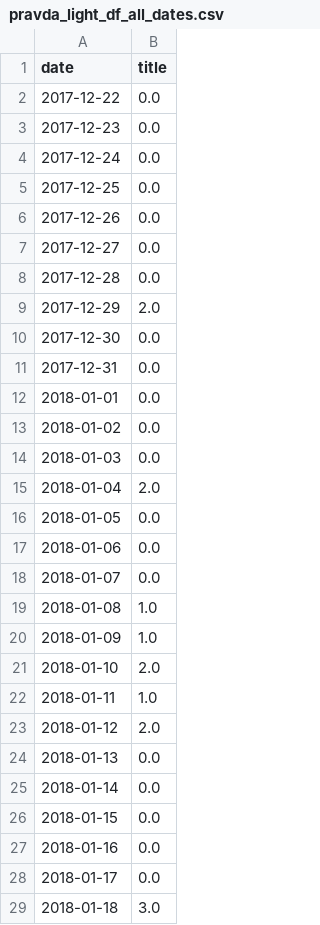
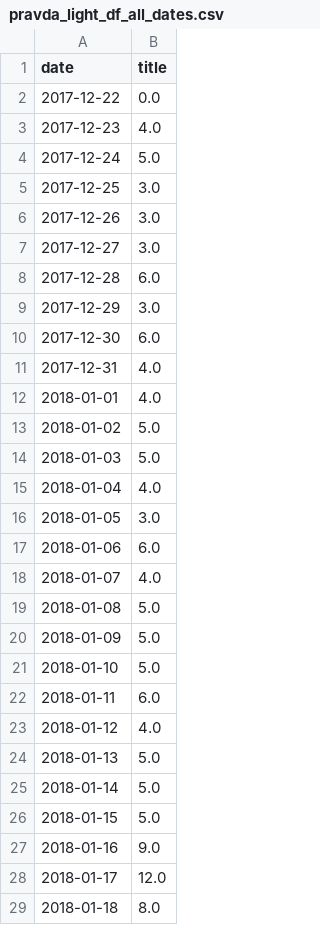
Before and after one commit to KokaZUKR/Information_attack_catcher, a CSV file: saved_data/pravda_light_df_all_dates.csv, drawn as a sheet; only a part is shown; the diff covers the shown part only.

```diff
--- a/saved_data/pravda_light_df_all_dates.csv
+++ b/saved_data/pravda_light_df_all_dates.csv
@@ -2,28 +2,28 @@ date      ,title
 2017-12-22,0.0
-2017-12-23,0.0
-2017-12-24,0.0
-2017-12-25,0.0
-2017-12-26,0.0
-2017-12-27,0.0
-2017-12-28,0.0
-2017-12-29,2.0
-2017-12-30,0.0
-2017-12-31,0.0
-2018-01-01,0.0
-2018-01-02,0.0
-2018-01-03,0.0
-2018-01-04,2.0
-2018-01-05,0.0
-2018-01-06,0.0
-2018-01-07,0.0
-2018-01-08,1.0
-2018-01-09,1.0
-2018-01-10,2.0
-2018-01-11,1.0
-2018-01-12,2.0
-2018-01-13,0.0
-2018-01-14,0.0
-2018-01-15,0.0
-2018-01-16,0.0
-2018-01-17,0.0
-2018-01-18,3.0
+2017-12-23,4.0
+2017-12-24,5.0
+2017-12-25,3.0
+2017-12-26,3.0
+2017-12-27,3.0
+2017-12-28,6.0
+2017-12-29,3.0
+2017-12-30,6.0
+2017-12-31,4.0
+2018-01-01,4.0
+2018-01-02,5.0
+2018-01-03,5.0
+2018-01-04,4.0
+2018-01-05,3.0
+2018-01-06,6.0
+2018-01-07,4.0
+2018-01-08,5.0
+2018-01-09,5.0
+2018-01-10,5.0
+2018-01-11,6.0
+2018-01-12,4.0
+2018-01-13,5.0
+2018-01-14,5.0
+2018-01-15,5.0
+2018-01-16,9.0
+2018-01-17,12.0
+2018-01-18,8.0
```
Also changed, not shown: 60 edited cells elsewhere in this file, saved_data/pravda_light_df.csv, 3 other files.
